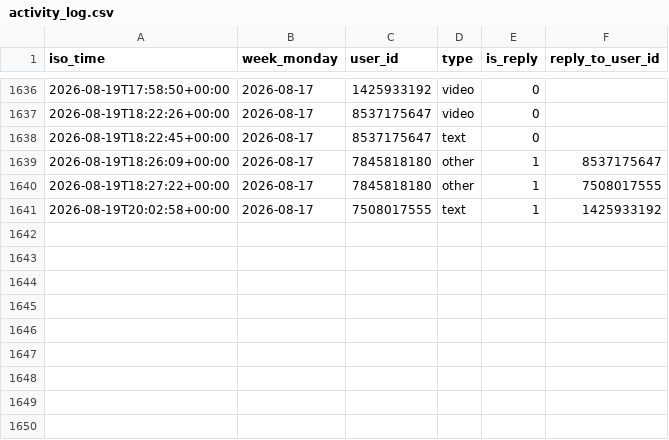
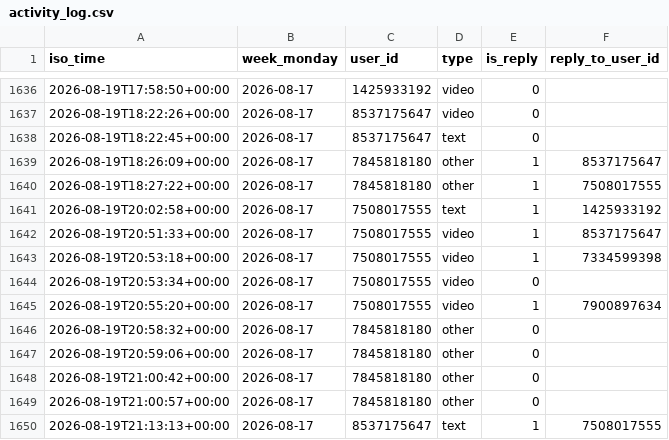
Before and after one commit to Mehinewe/weekly-topic-telegram, a CSV file: activity_log.csv, drawn as a sheet; only a part is shown, gaps mark what is left out.

```diff
--- a/activity_log.csv
+++ b/activity_log.csv
@@ -1641 +1641,10 @@ iso_time,week_monday,user_id,type,is_reply,reply_to_user_id
 2026-08-19T20:02:58+00:00,2026-08-17,7508017555,text,1,1425933192
+2026-08-19T20:51:33+00:00,2026-08-17,7508017555,video,1,8537175647
+2026-08-19T20:53:18+00:00,2026-08-17,7508017555,video,1,7334599398
+2026-08-19T20:53:34+00:00,2026-08-17,7508017555,video,0,
+2026-08-19T20:55:20+00:00,2026-08-17,7508017555,video,1,7900897634
+2026-08-19T20:58:32+00:00,2026-08-17,7845818180,other,0,
+2026-08-19T20:59:06+00:00,2026-08-17,7845818180,other,0,
+2026-08-19T21:00:42+00:00,2026-08-17,7845818180,other,0,
+2026-08-19T21:00:57+00:00,2026-08-17,7845818180,other,0,
+2026-08-19T21:13:13+00:00,2026-08-17,8537175647,text,1,7508017555
```
Also changed, not shown: 1 other file.
